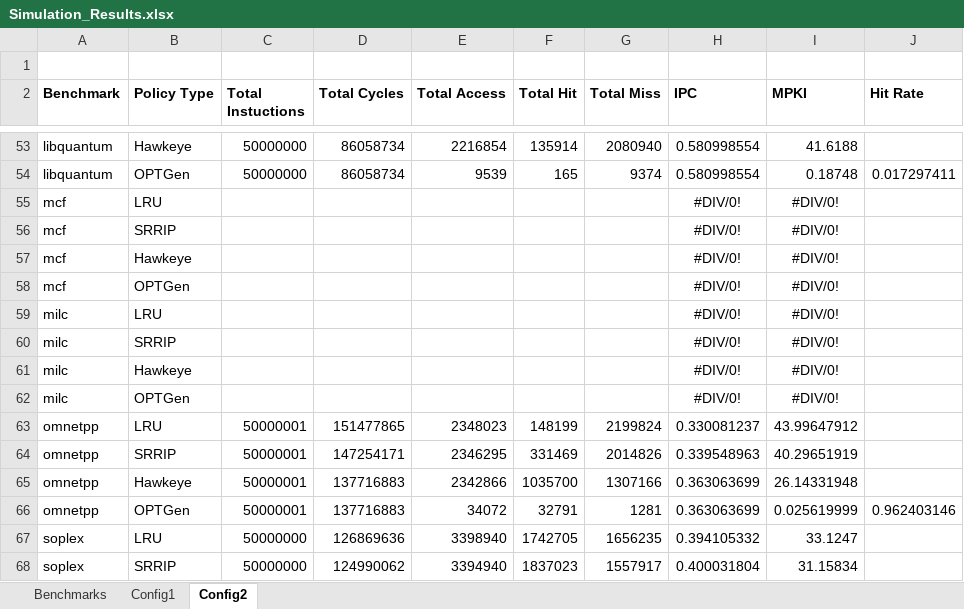
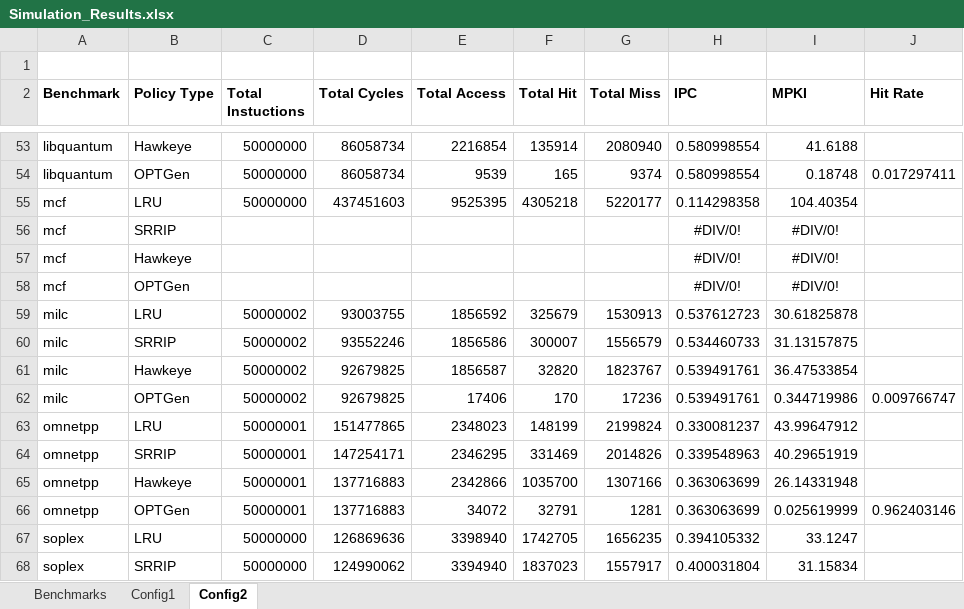
Before and after one commit to hyerania/Belady-Cache-Replacement, an Excel workbook: Reports/Simulation_Results.xlsx, sheet Config2, drawn as a sheet; only a part is shown, gaps mark what is left out; values as stored, in another font and other column widths than the file's, no borders; removed rows and columns are numbered as before the commit, all else as after; the diff names each change by its address in the sheet, - before the commit and + after, or states it on an @@ line.

Commit message:
Added LRU results for mcf

```diff
--- a/Reports/Simulation_Results.xlsx (sheet Config2)
+++ b/Reports/Simulation_Results.xlsx (sheet Config2)
-row 55: mcf | LRU |  |  |  |  |  | #DIV/0! | #DIV/0!
+row 55: mcf | LRU | 50000000 | 437451603 | 9525395 | 4305218 | 5220177 | 0.114298358 | 104.40354
-row 59: milc | LRU |  |  |  |  |  | #DIV/0! | #DIV/0!
-row 60: milc | SRRIP |  |  |  |  |  | #DIV/0! | #DIV/0!
-row 61: milc | Hawkeye |  |  |  |  |  | #DIV/0! | #DIV/0!
-row 62: milc | OPTGen |  |  |  |  |  | #DIV/0! | #DIV/0!
+row 59: milc | LRU | 50000002 | 93003755 | 1856592 | 325679 | 1530913 | 0.537612723 | 30.61825878
+row 60: milc | SRRIP | 50000002 | 93552246 | 1856586 | 300007 | 1556579 | 0.534460733 | 31.13157875
+row 61: milc | Hawkeye | 50000002 | 92679825 | 1856587 | 32820 | 1823767 | 0.539491761 | 36.47533854
+row 62: milc | OPTGen | 50000002 | 92679825 | 17406 | 170 | 17236 | 0.539491761 | 0.344719986 | 0.009766747
```
Also changed, not shown: sheet Config1.
